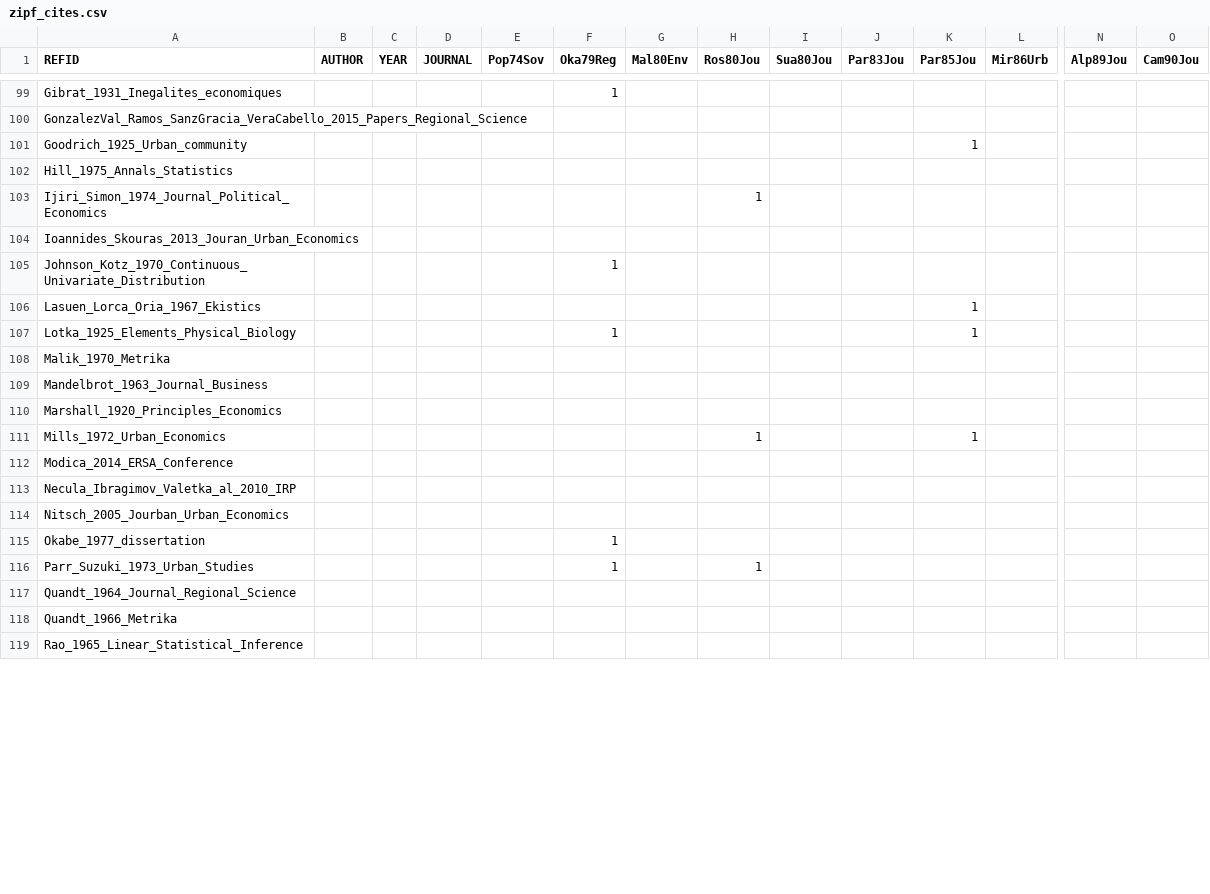
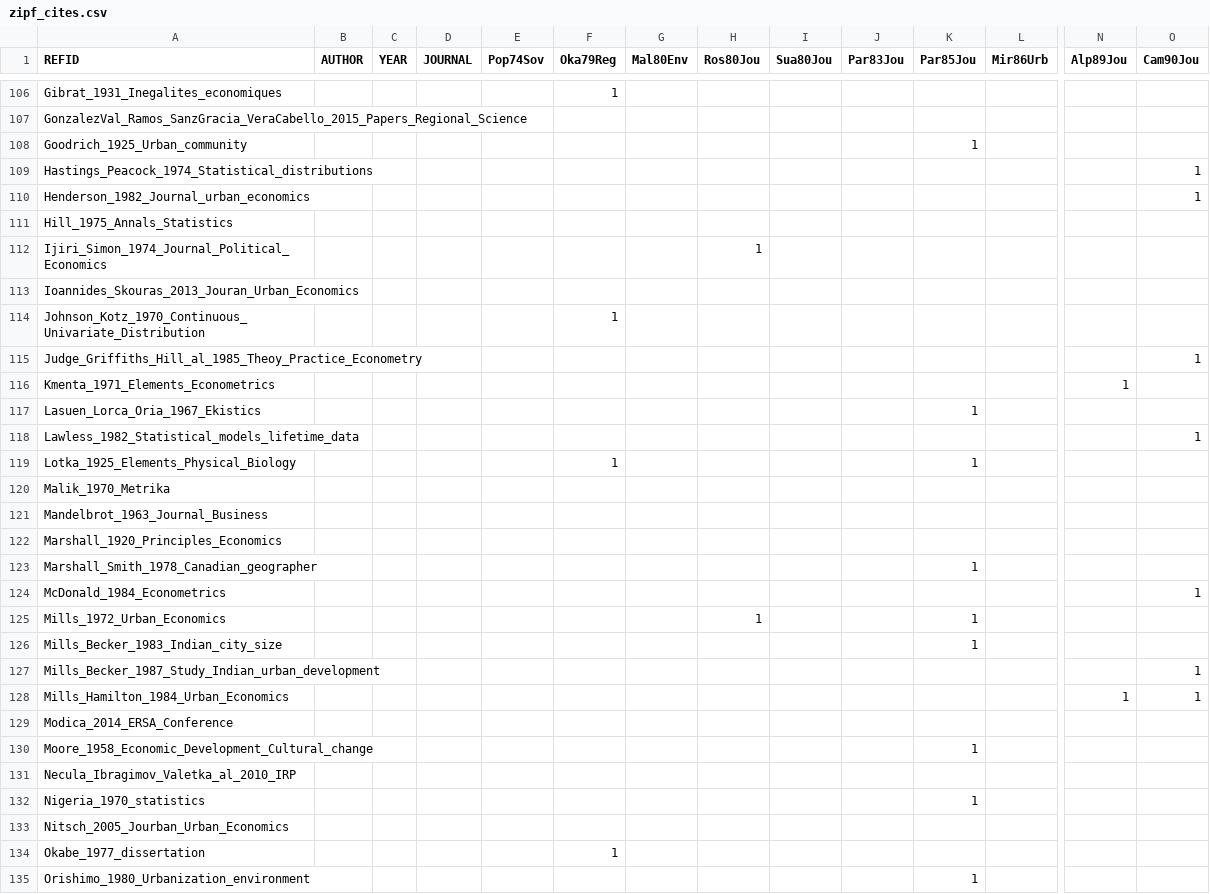
Before and after one commit to ClementineCttn/MetaZipf, a CSV file: data/zipf_cites.csv, drawn as a sheet; only a part is shown, gaps mark what is left out; the shorter side is filled out with more unchanged rows; rows hold the shown columns only; the diff covers the shown part only; the diff names each change by its address in the sheet, - before the commit and + after, or states it on an @@ line.

Commit message:
citations Cam90

```diff
--- a/data/zipf_cites.csv
+++ b/data/zipf_cites.csv
+row 109: Hastings_Peacock_1974_Statistical_distributions |  |  |  |  |  |  |  |  |  |  |  |  | 1
+row 110: Henderson_1982_Journal_urban_economics |  |  |  |  |  |  |  |  |  |  |  |  | 1
+row 115: Judge_Griffiths_Hill_al_1985_Theoy_Practice_Econometry |  |  |  |  |  |  |  |  |  |  |  |  | 1
+row 116: Kmenta_1971_Elements_Econometrics |  |  |  |  |  |  |  |  |  |  |  | 1
+row 118: Lawless_1982_Statistical_models_lifetime_data |  |  |  |  |  |  |  |  |  |  |  |  | 1
@@ row 129 moved to row 123: Marshall_Smith_1978_Canadian_geographer @@
+row 124: McDonald_1984_Econometrics |  |  |  |  |  |  |  |  |  |  |  |  | 1
@@ row 130 moved to row 126: Mills_Becker_1983_Indian_city_size @@
+row 127: Mills_Becker_1987_Study_Indian_urban_development |  |  |  |  |  |  |  |  |  |  |  |  | 1
+row 128: Mills_Hamilton_1984_Urban_Economics |  |  |  |  |  |  |  |  |  |  |  | 1 | 1
@@ row 131 moved to row 130: Moore_1958_Economic_Development_Cultural… @@
@@ row 133 moved to row 135: Orishimo_1980_Urbanization_environment @@
```
Also changed, not shown: 10 added rows, 1 removed row, 9 moved rows and 9 edited cells elsewhere in this file.
